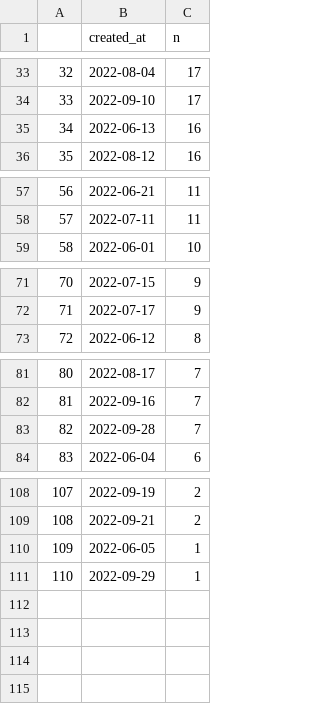
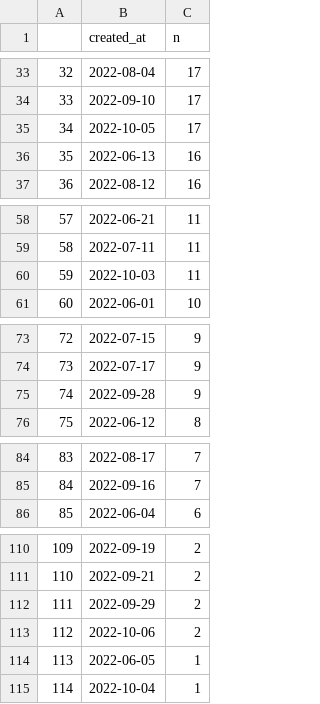
Before and after one commit to adamoxford/adh_twiiter, a CSV file: dayTweets.csv, drawn as a sheet; only a part is shown, gaps mark what is left out; removed rows and columns are numbered as before the commit, all else as after; the diff names each change by its address in the sheet, - before the commit and + after, or states it on an @@ line.

```diff
--- a/dayTweets.csv
+++ b/dayTweets.csv
+row 35: 34 | 2022-10-05 | 17
@@ column A renumbered from row 36 down @@
+row 60: 59 | 2022-10-03 | 11
+row 75: 74 | 2022-09-28 | 9
-row 83: 82 | 2022-09-28 | 7
+row 112: 111 | 2022-09-29 | 2
+row 113: 112 | 2022-10-06 | 2
-B115 (created_at): 2022-09-29
+B115 (created_at): 2022-10-04
```
Also changed, not shown: dateData.csv, sourceData.csv, 5 other files.
